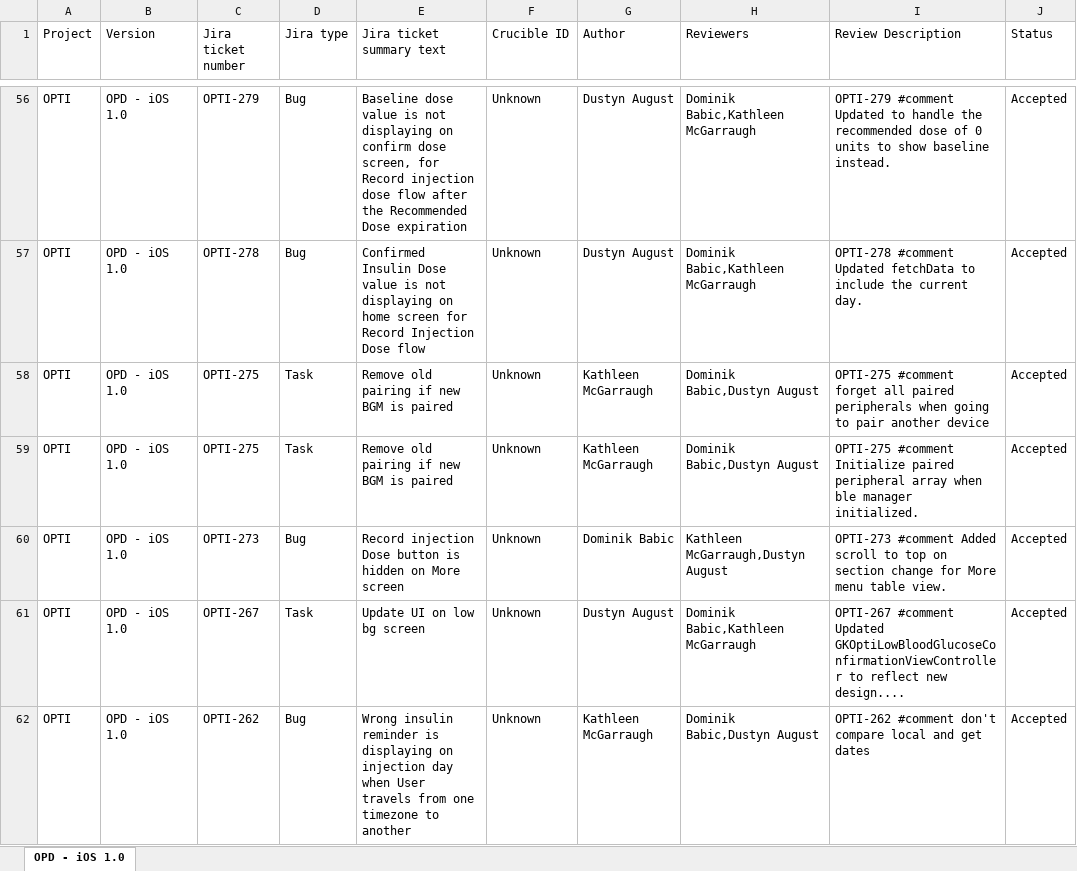
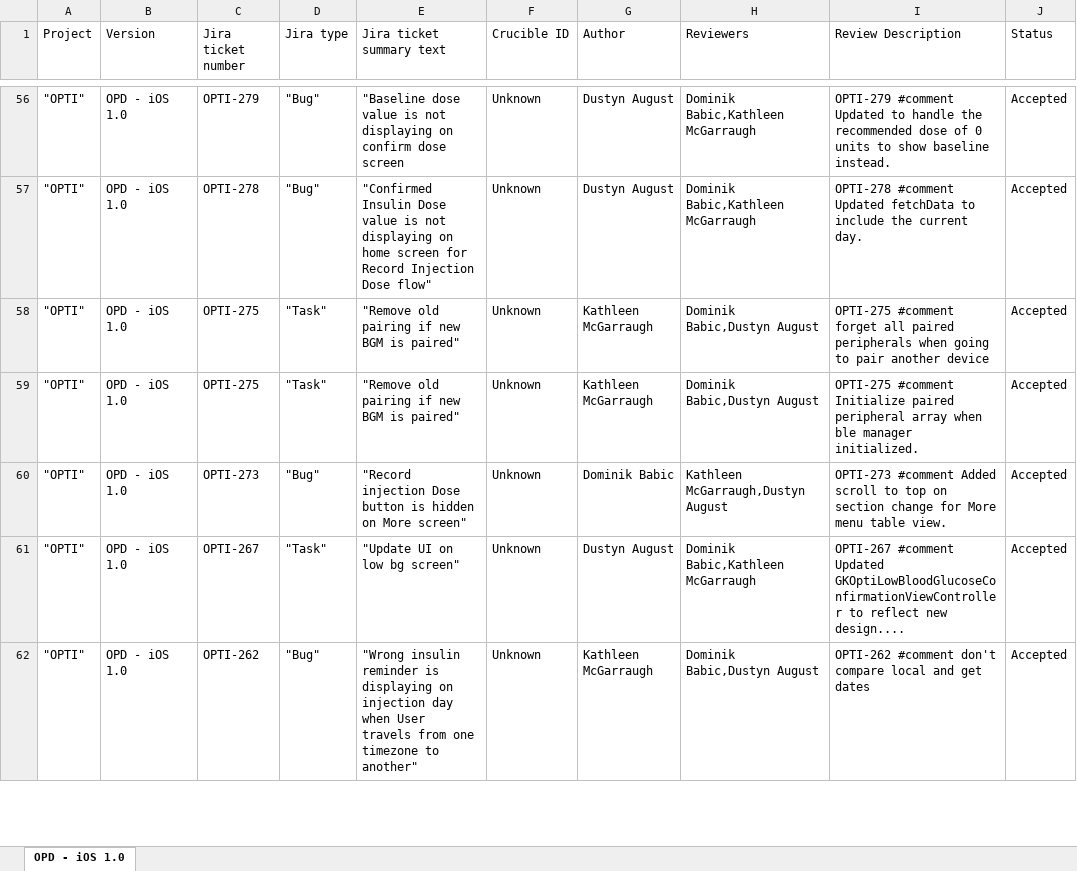
Before and after one commit to ashesh1105/java-projects, an Excel workbook: SpringDataR2DBC/src/main/resources/code_review_reports/CodeReviewReport.xlsx, sheet OPD - iOS 1.0, drawn as a sheet; only a part is shown, gaps mark what is left out; values as stored, in another font and other column widths than the file's, no borders; the diff covers the shown part only; the diff names each change by its address in the sheet, - before the commit and + after, or states it on an @@ line.

```diff
--- a/SpringDataR2DBC/src/main/resources/code_review_reports/CodeReviewReport.xlsx (sheet OPD - iOS 1.0)
+++ b/SpringDataR2DBC/src/main/resources/code_review_reports/CodeReviewReport.xlsx (sheet OPD - iOS 1.0)
-A56:A62 (Project): OPTI
+A56:A62 (Project): "OPTI"
-D56:D57 (Jira type): Bug
+D56:D57 (Jira type): "Bug"
-E56 (Jira ticket summary text): Baseline dose value is not displaying on confirm dose screen, for Record injection dose flow after the Recommended Dose expiration
+E56 (Jira ticket summary text): "Baseline dose value is not displaying on confirm dose screen
-E57 (Jira ticket summary text): Confirmed Insulin Dose value is not displaying on home screen for Record Injection Dose flow
+E57 (Jira ticket summary text): "Confirmed Insulin Dose value is not displaying on home screen for Record Injection Dose flow"
-D58:D59 (Jira type): Task
+D58:D59 (Jira type): "Task"
-E58:E59 (Jira ticket summary text): Remove old pairing if new BGM is paired
+E58:E59 (Jira ticket summary text): "Remove old pairing if new BGM is paired"
-D60 (Jira type): Bug
+D60 (Jira type): "Bug"
-E60 (Jira ticket summary text): Record injection Dose button is hidden on More screen
+E60 (Jira ticket summary text): "Record injection Dose button is hidden on More screen"
-D61 (Jira type): Task
+D61 (Jira type): "Task"
-E61 (Jira ticket summary text): Update UI on low bg screen
+E61 (Jira ticket summary text): "Update UI on low bg screen"
-D62 (Jira type): Bug
+D62 (Jira type): "Bug"
-E62 (Jira ticket summary text): Wrong insulin reminder is displaying on injection day when User travels from one timezone to another
+E62 (Jira ticket summary text): "Wrong insulin reminder is displaying on injection day when User travels from one timezone to another"
```
Also changed, not shown: 1683 edited cells elsewhere in this sheet, 5 other files.
